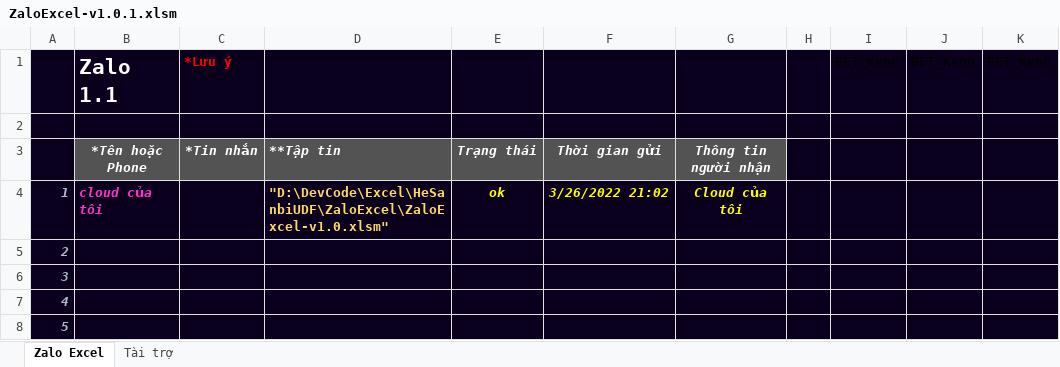
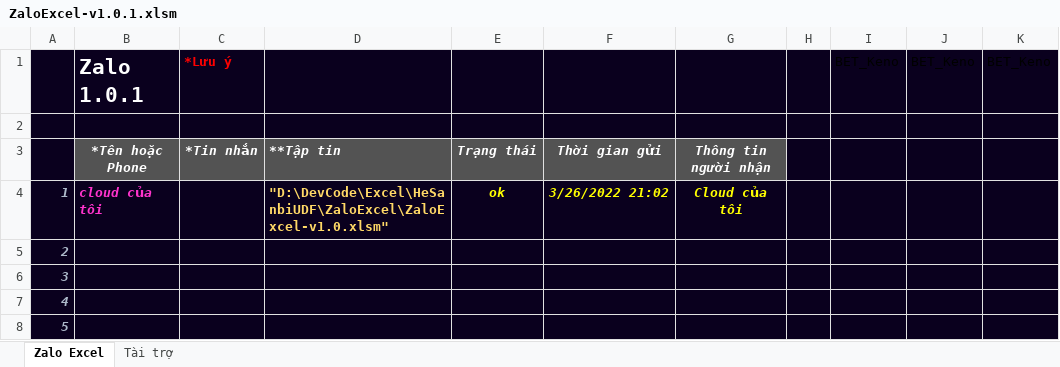
Before and after one commit to SanbiVN/ZaloExcel, an Excel workbook: ZaloExcel-v1.0.1.xlsm, sheet Zalo Excel, drawn as a sheet; only a part is shown; values as stored, in another font and other column widths than the file's, no borders; charts and pictures and conditional formats not drawn; the diff names each change by its address in the sheet, - before the commit and + after, or states it on an @@ line.

Commit message:
Update ZaloExcel-v1.0.1.xlsm

```diff
--- a/ZaloExcel-v1.0.1.xlsm (sheet Zalo Excel)
+++ b/ZaloExcel-v1.0.1.xlsm (sheet Zalo Excel)
-B1: Zalo 1.1
+B1: Zalo 1.0.1
```
Also changed, not shown: charts or pictures.
